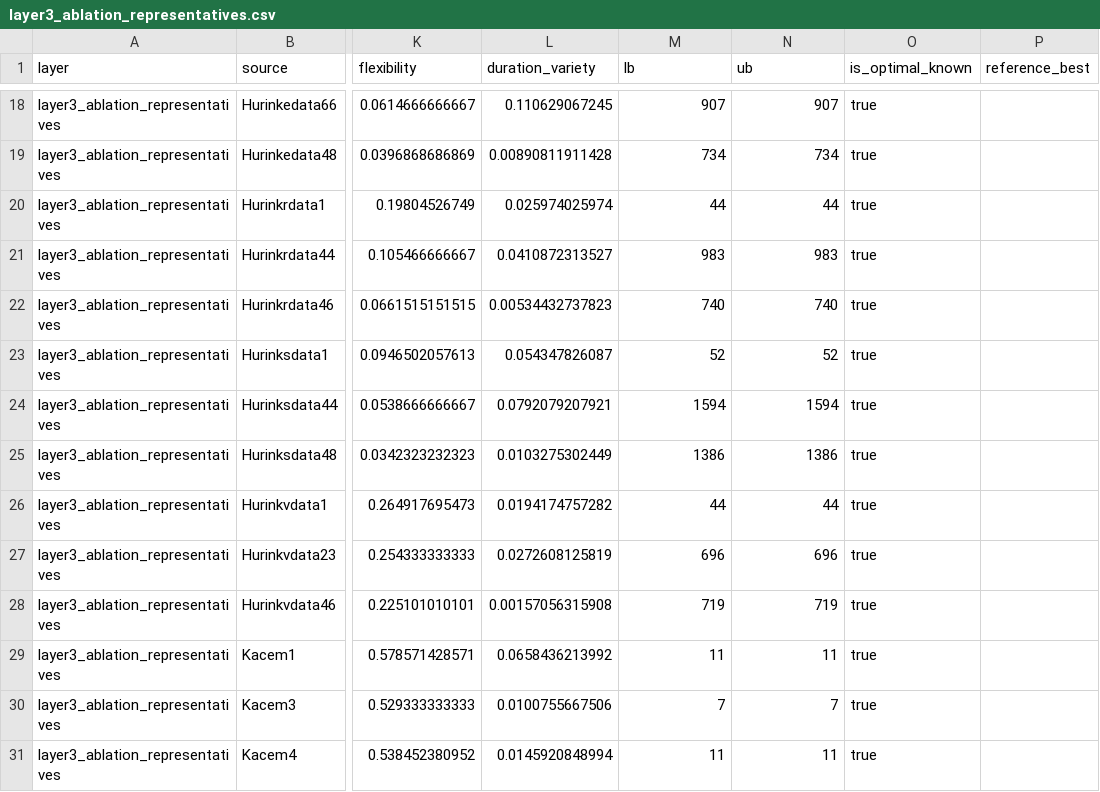
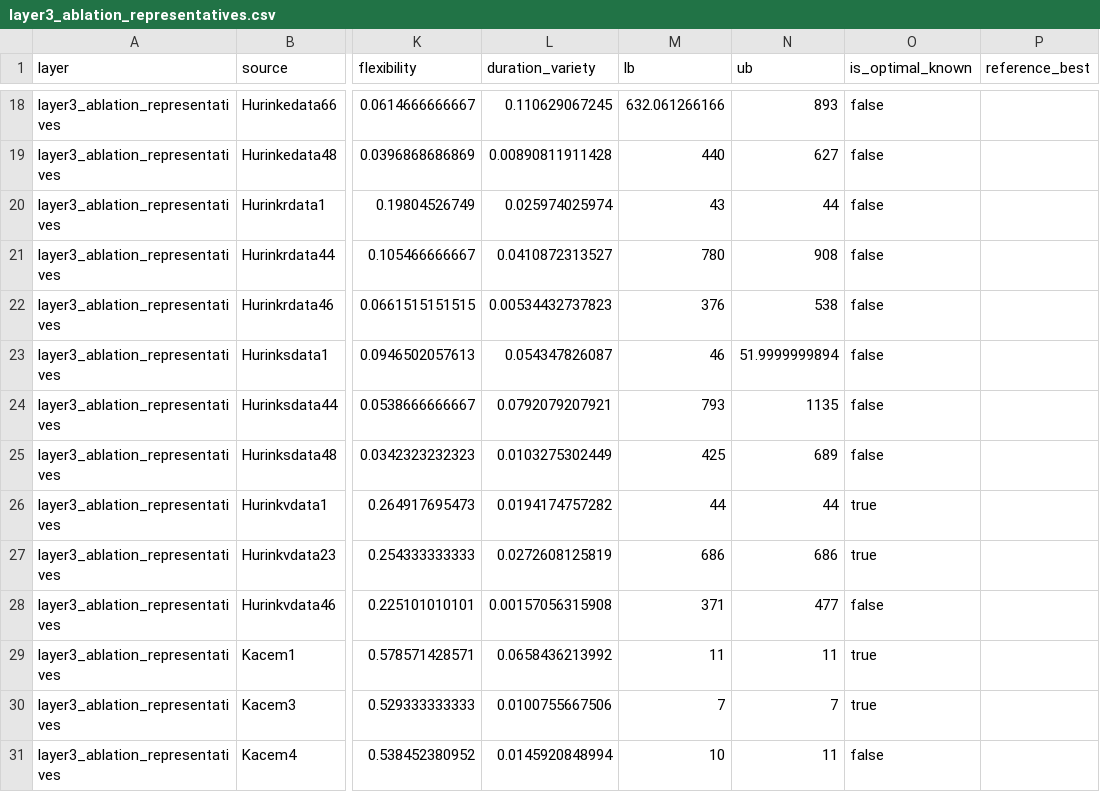
Before and after one commit to xuqqqqq/FJSSP-W, a CSV file: experiments/layer3_ablation_representatives.csv, drawn as a sheet; only a part is shown, gaps mark what is left out; the diff covers the shown part only; the diff names each change by its address in the sheet, - before the commit and + after, or states it on an @@ line.

```diff
--- a/experiments/layer3_ablation_representatives.csv
+++ b/experiments/layer3_ablation_representatives.csv
-M18 (lb): 907
+M18 (lb): 632.061266166
-N18 (ub): 907
+N18 (ub): 893
-O18:O25 (is_optimal_known): true
+O18:O25 (is_optimal_known): false
-M19 (lb): 734
+M19 (lb): 440
-N19 (ub): 734
+N19 (ub): 627
-M20 (lb): 44
+M20 (lb): 43
-M21 (lb): 983
+M21 (lb): 780
-N21 (ub): 983
+N21 (ub): 908
-M22 (lb): 740
+M22 (lb): 376
-N22 (ub): 740
+N22 (ub): 538
-M23 (lb): 52
+M23 (lb): 46
-N23 (ub): 52
+N23 (ub): 51.9999999894
-M24 (lb): 1594
+M24 (lb): 793
-N24 (ub): 1594
+N24 (ub): 1135
-M25 (lb): 1386
+M25 (lb): 425
-N25 (ub): 1386
+N25 (ub): 689
-M27 (lb): 696
+M27 (lb): 686
-N27 (ub): 696
+N27 (ub): 686
-M28 (lb): 719
+M28 (lb): 371
-N28 (ub): 719
+N28 (ub): 477
-O28 (is_optimal_known): true
+O28 (is_optimal_known): false
-M31 (lb): 11
+M31 (lb): 10
-O31 (is_optimal_known): true
+O31 (is_optimal_known): false
```
Also changed, not shown: 44 edited cells elsewhere in this file, experiments/layer1_competition30.csv, experiments/layer2_public402.csv, 4 other files.
